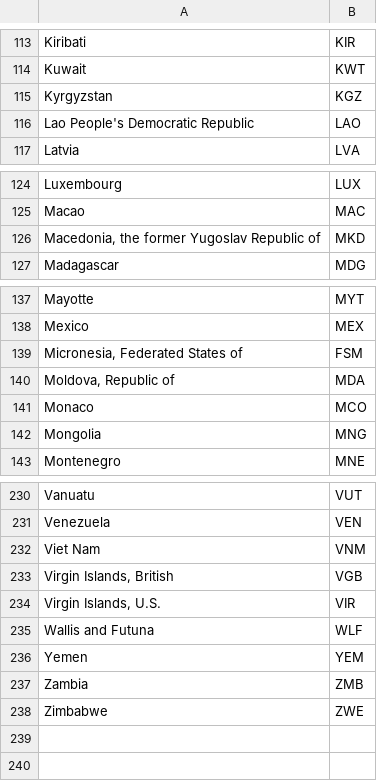
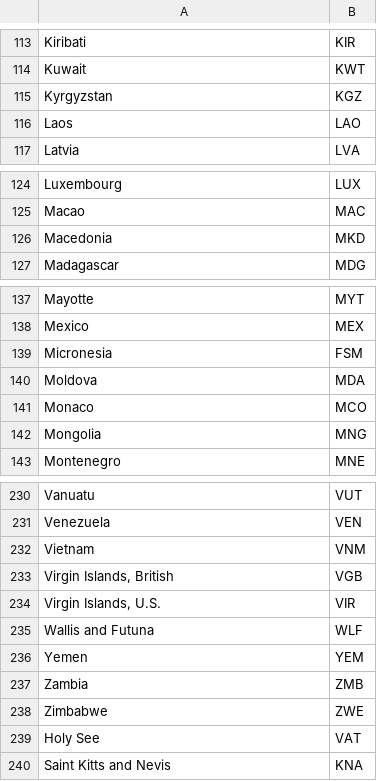
Before and after one commit to ericswetts/ems-covid19-dashboard, a CSV file: geodata/ISO3.csv, drawn as a sheet; only a part is shown, gaps mark what is left out.

```diff
--- a/geodata/ISO3.csv
+++ b/geodata/ISO3.csv
@@ -115,3 +115,3 @@ Kuwait,KWT
 Kyrgyzstan,KGZ
-Lao People's Democratic Republic,LAO
+Laos,LAO
 Latvia,LVA
@@ -125,3 +125,3 @@ Luxembourg,LUX
 Macao,MAC
-"Macedonia, the former Yugoslav Republic of",MKD
+Macedonia,MKD
 Madagascar,MDG
@@ -138,4 +138,4 @@ Mayotte,MYT
 Mexico,MEX
-"Micronesia, Federated States of",FSM
-"Moldova, Republic of",MDA
+Micronesia,FSM
+Moldova,MDA
 Monaco,MCO
@@ -231,3 +231,3 @@ Vanuatu,VUT
 Venezuela,VEN
-Viet Nam,VNM
+Vietnam,VNM
 "Virgin Islands, British",VGB
@@ -238 +238,3 @@ Zambia,ZMB
 Zimbabwe,ZWE
+Holy See,VAT
+Saint Kitts and Nevis,KNA
```
Also changed, not shown: geodata/UN_Regions.csv, geodata/WPFI.csv, 9 other files.
